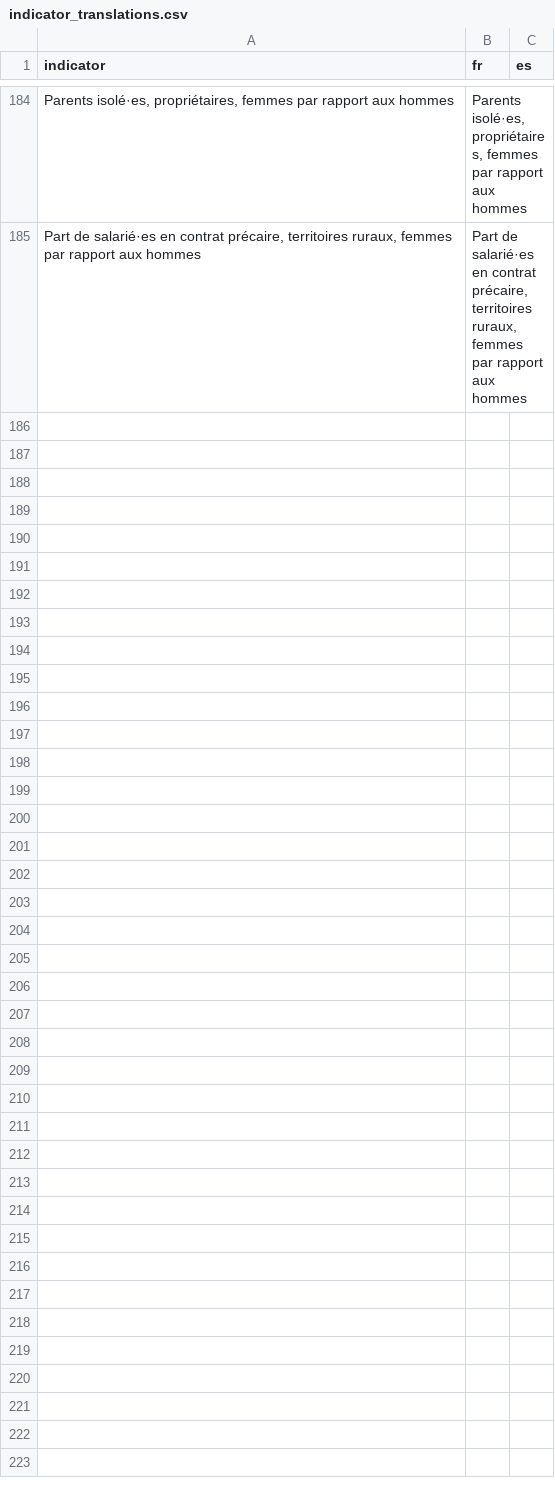
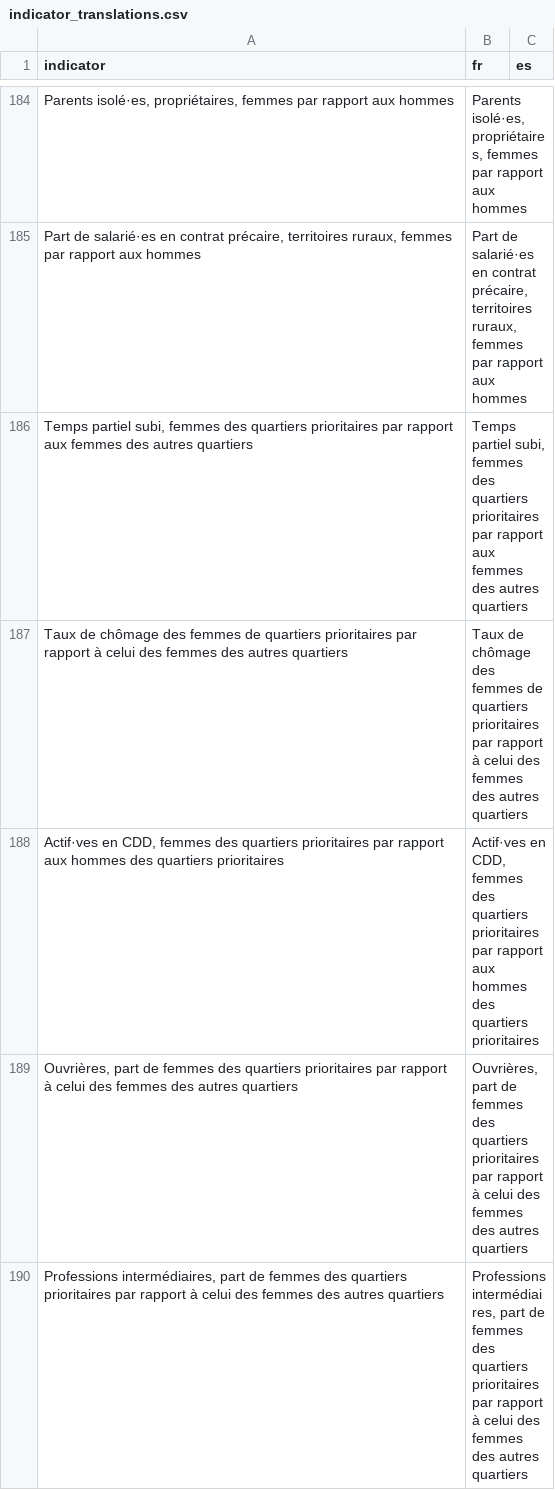
Before and after one commit to jimenaRL/murs_invisibles_v2, a CSV file: data/sources/ALICE/secretariat_2022/indicator_translations.csv, drawn as a sheet; only a part is shown, gaps mark what is left out; the diff covers the shown part only; the diff names each change by its address in the sheet, - before the commit and + after, or states it on an @@ line.

Commit message:
update ALICE data

```diff
--- a/data/sources/ALICE/secretariat_2022/indicator_translations.csv
+++ b/data/sources/ALICE/secretariat_2022/indicator_translations.csv
+row 186: Temps partiel subi, femmes des quartiers prioritaires par rapport aux femmes des autres quartiers | Temps partiel subi, femmes des quartiers prioritaires par rapport aux femmes des autres quartiers
+row 187: Taux de chômage des femmes de quartiers prioritaires par rapport à celui des femmes des autres quartiers | Taux de chômage des femmes de quartiers prioritaires par rapport à celui des femmes des autres quartiers
+row 188: Actif·ves en CDD, femmes des quartiers prioritaires par rapport aux hommes des quartiers prioritaires | Actif·ves en CDD, femmes des quartiers prioritaires par rapport aux hommes des quartiers prioritaires
+row 189: Ouvrières, part de femmes des quartiers prioritaires par rapport à celui des femmes des autres quartiers | Ouvrières, part de femmes des quartiers prioritaires par rapport à celui des femmes des autres quartiers
+row 190: Professions intermédiaires, part de femmes des quartiers prioritaires par rapport à celui des femmes des autres quartiers | Professions intermédiaires, part de femmes des quartiers prioritaires par rapport à celui des femmes des autres quartiers
```
Also changed, not shown: 4 added rows elsewhere in this file, data/m4l/fr/ALICE/secretariat_2022/secretariat_2022_-_secret_ECART_PP%_HF.tsv, 3 other files.
